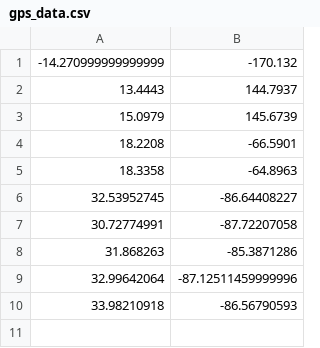
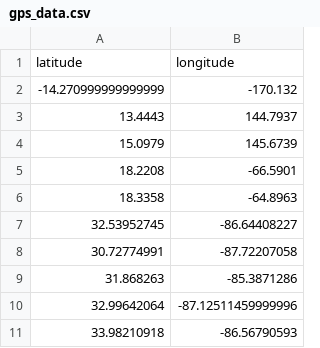
Before and after one commit to Florencehinder/safepaths-datascience, a CSV file: gps_data.csv, drawn as a sheet; the diff names each change by its address in the sheet, - before the commit and + after, or states it on an @@ line.

```diff
--- a/gps_data.csv
+++ b/gps_data.csv
+row 1: latitude | longitude
```
Also changed, not shown: 1 other file.
